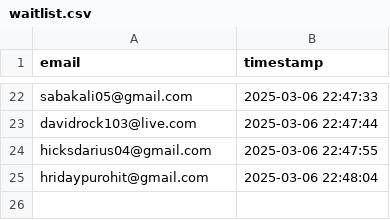
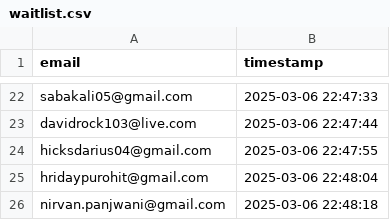
Before and after one commit to drinkitza/drinkitza, a CSV file: emails/waitlist.csv, drawn as a sheet; only a part is shown, gaps mark what is left out; the diff names each change by its address in the sheet, - before the commit and + after, or states it on an @@ line.

Commit message:
Add email: nirvan.panjwani@gmail.com

```diff
--- a/emails/waitlist.csv
+++ b/emails/waitlist.csv
+row 26: nirvan.panjwani@gmail.com | 2025-03-06 22:48:18
```
